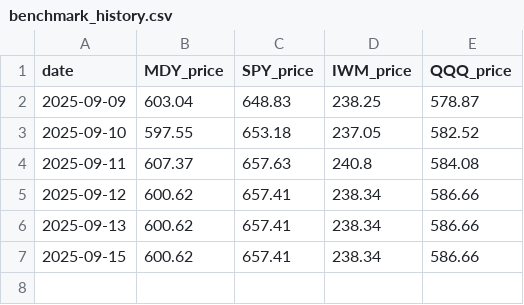
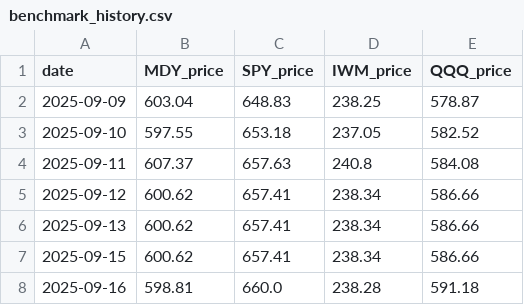
Before and after one commit to deuxfoistrois/midcap-experiment, a CSV file: data/benchmark_history.csv, drawn as a sheet.

```diff
--- a/data/benchmark_history.csv
+++ b/data/benchmark_history.csv
@@ -7 +7,2 @@ date,MDY_price,SPY_price,IWM_price,QQQ_price
 2025-09-15,600.62,657.41,238.34,586.66
+2025-09-16,598.81,660.0,238.28,591.18
```
